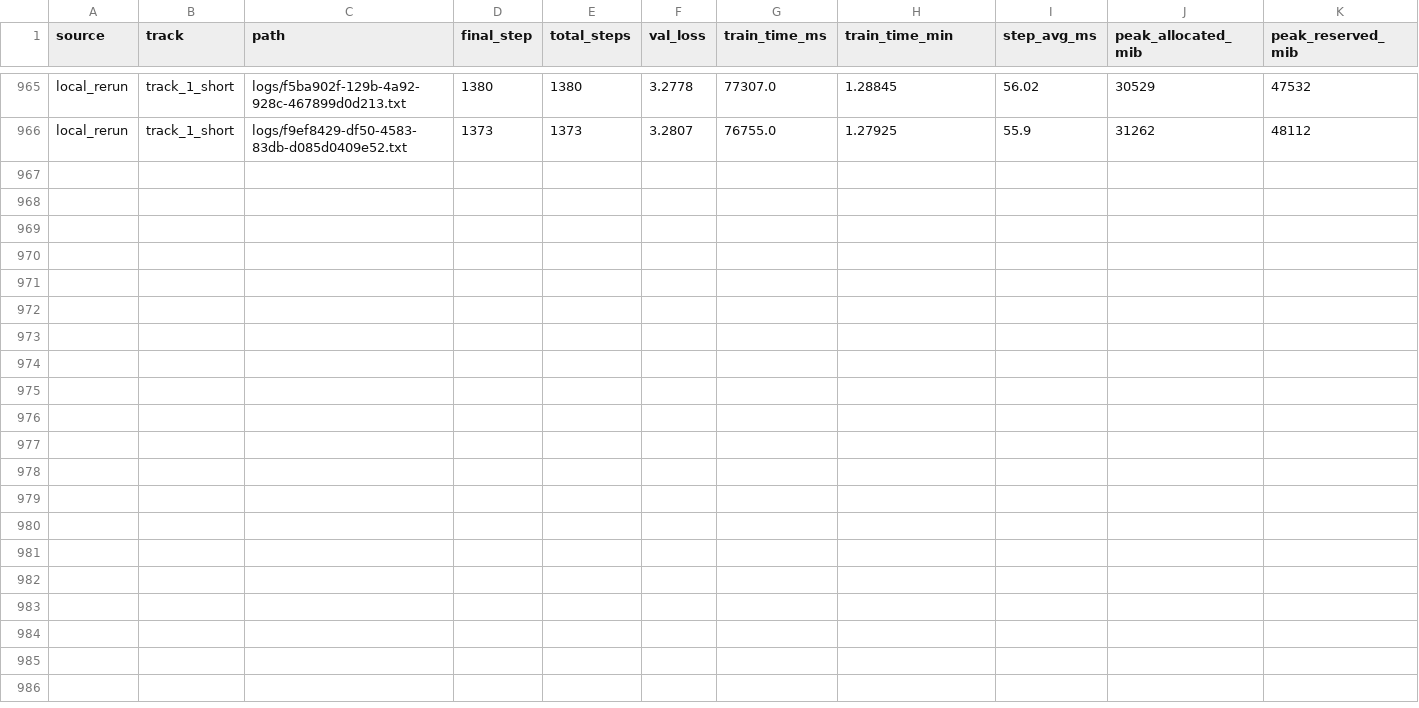
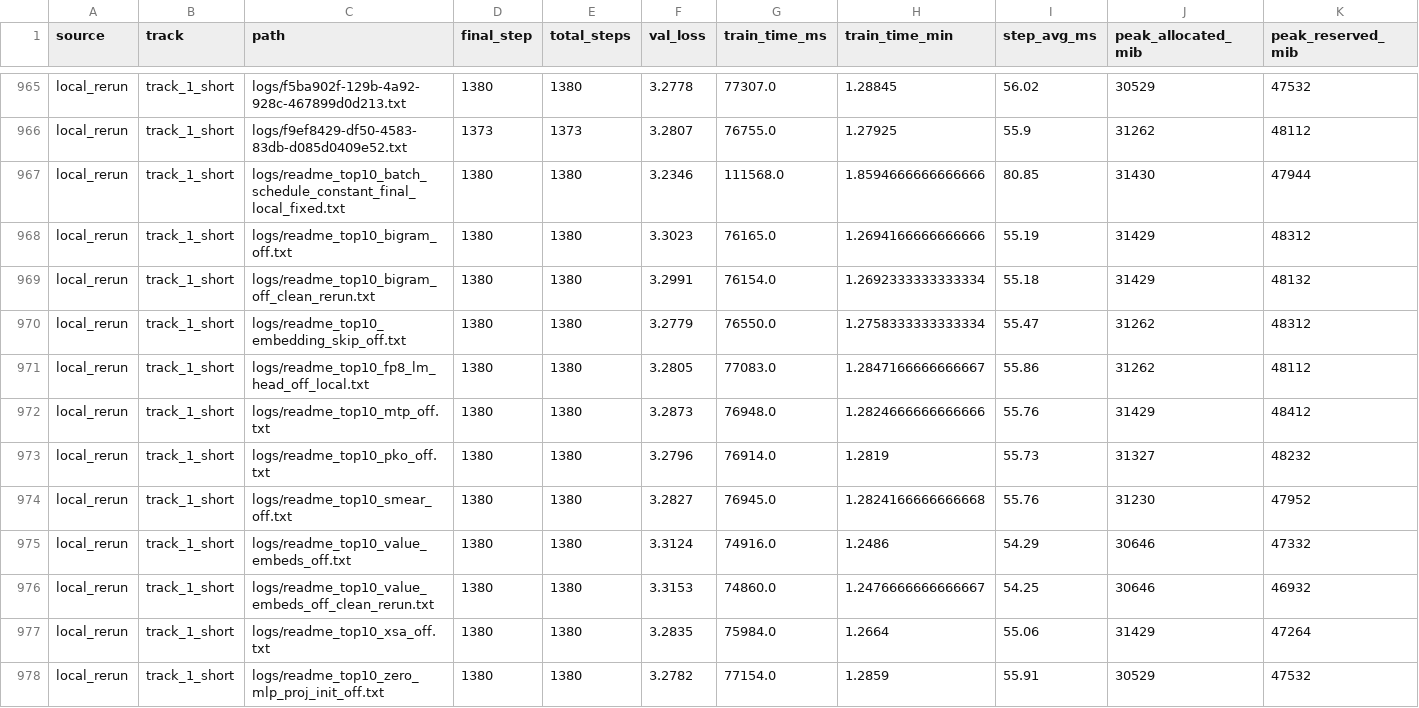
Before and after one commit to novitalabs/modded-nanogpt, a CSV file: experiments/results/log_results.csv, drawn as a sheet; only a part is shown, gaps mark what is left out; rows hold the shown columns only; the diff names each change by its address in the sheet, - before the commit and + after, or states it on an @@ line.

Commit message:
arthur-codex: 当前最强当前代码 ablation 信号：value_embeds_off 平均 val_loss 3.313...
Arthur analysis: codex-1780562881307-8868132d
Reason: plan empty and no running experiments
Changed files: 20

```diff
--- a/experiments/results/log_results.csv
+++ b/experiments/results/log_results.csv
+row 967: local_rerun | track_1_short | logs/readme_top10_batch_schedule_constant_final_local_fixed.txt | 1380 | 1380 | 3.2346 | 111568.0 | 1.8594666666666666 | 80.85 | 31430 | 47944
+row 968: local_rerun | track_1_short | logs/readme_top10_bigram_off.txt | 1380 | 1380 | 3.3023 | 76165.0 | 1.2694166666666666 | 55.19 | 31429 | 48312
+row 969: local_rerun | track_1_short | logs/readme_top10_bigram_off_clean_rerun.txt | 1380 | 1380 | 3.2991 | 76154.0 | 1.2692333333333334 | 55.18 | 31429 | 48132
+row 970: local_rerun | track_1_short | logs/readme_top10_embedding_skip_off.txt | 1380 | 1380 | 3.2779 | 76550.0 | 1.2758333333333334 | 55.47 | 31262 | 48312
+row 971: local_rerun | track_1_short | logs/readme_top10_fp8_lm_head_off_local.txt | 1380 | 1380 | 3.2805 | 77083.0 | 1.2847166666666667 | 55.86 | 31262 | 48112
+row 972: local_rerun | track_1_short | logs/readme_top10_mtp_off.txt | 1380 | 1380 | 3.2873 | 76948.0 | 1.2824666666666666 | 55.76 | 31429 | 48412
+row 973: local_rerun | track_1_short | logs/readme_top10_pko_off.txt | 1380 | 1380 | 3.2796 | 76914.0 | 1.2819 | 55.73 | 31327 | 48232
+row 974: local_rerun | track_1_short | logs/readme_top10_smear_off.txt | 1380 | 1380 | 3.2827 | 76945.0 | 1.2824166666666668 | 55.76 | 31230 | 47952
+row 975: local_rerun | track_1_short | logs/readme_top10_value_embeds_off.txt | 1380 | 1380 | 3.3124 | 74916.0 | 1.2486 | 54.29 | 30646 | 47332
+row 976: local_rerun | track_1_short | logs/readme_top10_value_embeds_off_clean_rerun.txt | 1380 | 1380 | 3.3153 | 74860.0 | 1.2476666666666667 | 54.25 | 30646 | 46932
+row 977: local_rerun | track_1_short | logs/readme_top10_xsa_off.txt | 1380 | 1380 | 3.2835 | 75984.0 | 1.2664 | 55.06 | 31429 | 47264
+row 978: local_rerun | track_1_short | logs/readme_top10_zero_mlp_proj_init_off.txt | 1380 | 1380 | 3.2782 | 77154.0 | 1.2859 | 55.91 | 30529 | 47532
```
Also changed, not shown: experiments/results/local_reruns.csv, 18 other files.
